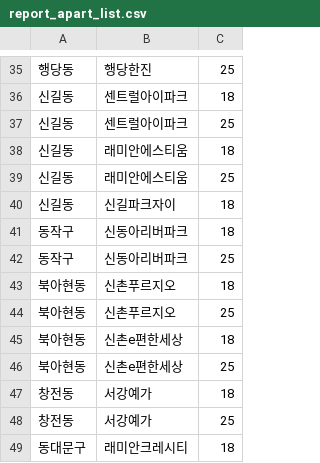
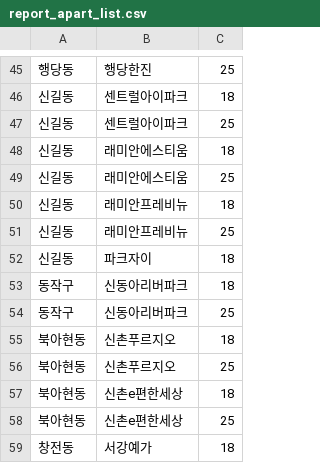
Before and after one commit to twjang/korea_apartment_price, a CSV file: scripts/report_apart_list.csv, drawn as a sheet; only a part is shown, gaps mark what is left out; the shorter side is filled out with more unchanged rows; the diff covers the shown part only.

```diff
--- a/scripts/report_apart_list.csv
+++ b/scripts/report_apart_list.csv
@@ -39,3 +49,5 @@
 신길동, 래미안에스티움, 25
-신길동, 신길파크자이, 18
+신길동, 래미안프레비뉴, 18
+신길동, 래미안프레비뉴, 25
+신길동, 파크자이, 18
 동작구, 신동아리버파크, 18
```
Also changed, not shown: 18 added rows and 3 edited cells elsewhere in this file, 10 other files.
